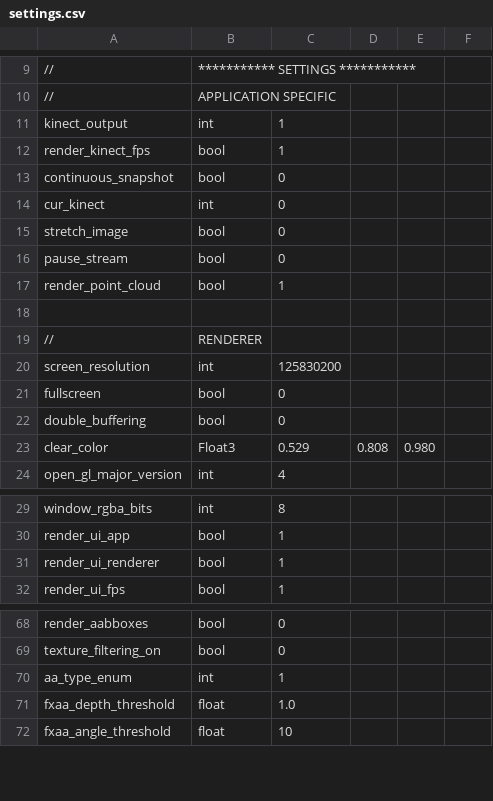
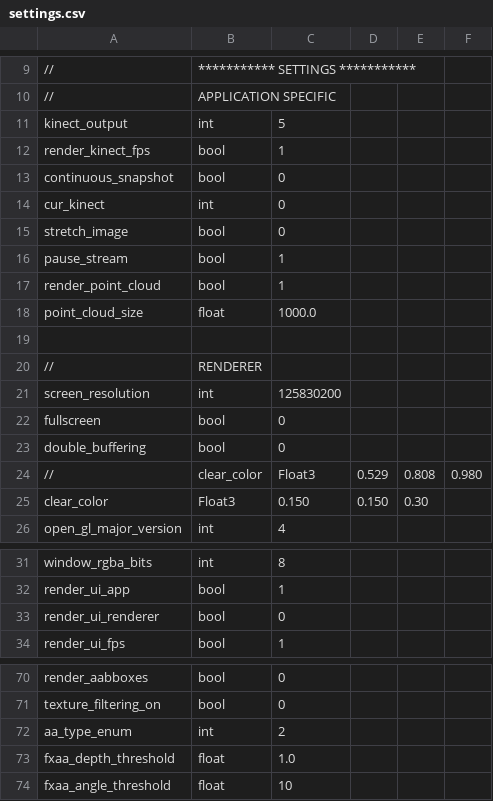
Before and after one commit to jonathantompson/KinectHands, a CSV file: settings.csv, drawn as a sheet; only a part is shown, gaps mark what is left out.

Commit message:
now rendering points.

```diff
--- a/settings.csv
+++ b/settings.csv
@@ -10,3 +10,3 @@
 //, APPLICATION SPECIFIC
-kinect_output,                    int,       1
+kinect_output,                    int,       5
 render_kinect_fps,                bool,      1
@@ -15,4 +15,5 @@ cur_kinect,                       int,       0
 stretch_image,                    bool,      0
-pause_stream,                     bool,      0
+pause_stream,                     bool,      1
 render_point_cloud,               bool,      1
+point_cloud_size,                 float,     1000.0
 
@@ -22,3 +23,4 @@ fullscreen,                       bool,      0
 double_buffering,                 bool,      0
-clear_color,                      Float3,    0.529, 0.808, 0.980
+//, clear_color,                      Float3,    0.529, 0.808, 0.980
+clear_color,                      Float3,    0.150, 0.150, 0.30
 open_gl_major_version,            int,       4
@@ -30,3 +32,3 @@ window_rgba_bits,                 int,       8
 render_ui_app,                    bool,      1
-render_ui_renderer,               bool,      1
+render_ui_renderer,               bool,      0
 render_ui_fps,                    bool,      1
@@ -69,3 +71,3 @@ render_aabboxes,                  bool,      0
 texture_filtering_on,             bool,      0
-aa_type_enum,                     int,       1
+aa_type_enum,                     int,       2
 fxaa_depth_threshold,             float,     1.0
```
Also changed, not shown: 2 other files.
